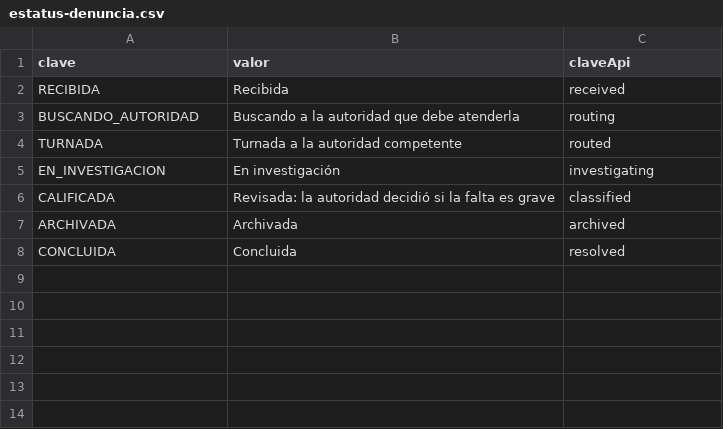
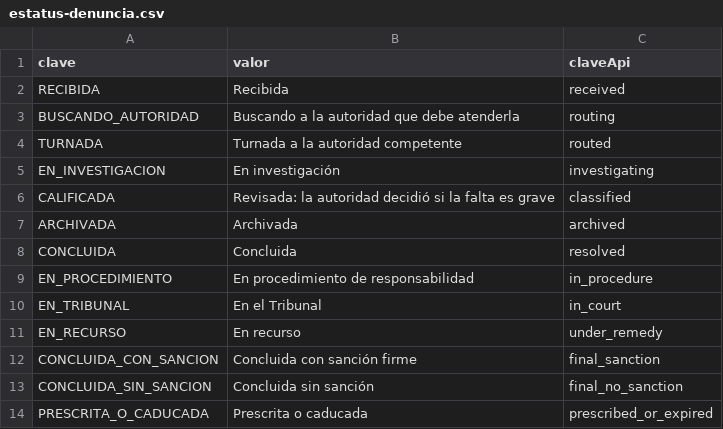
Before and after one commit to GuilleOp/sigilo-s5, a CSV file: estandar/catalogos/estatus-denuncia.csv, drawn as a sheet.

```diff
--- a/estandar/catalogos/estatus-denuncia.csv
+++ b/estandar/catalogos/estatus-denuncia.csv
@@ -8 +8,7 @@ ARCHIVADA,Archivada,archived
 CONCLUIDA,Concluida,resolved
+EN_PROCEDIMIENTO,En procedimiento de responsabilidad,in_procedure
+EN_TRIBUNAL,En el Tribunal,in_court
+EN_RECURSO,En recurso,under_remedy
+CONCLUIDA_CON_SANCION,Concluida con sanción firme,final_sanction
+CONCLUIDA_SIN_SANCION,Concluida sin sanción,final_no_sanction
+PRESCRITA_O_CADUCADA,Prescrita o caducada,prescribed_or_expired
```
Also changed, not shown: estandar/diccionario-de-datos-pdn.csv, 33 other files.
